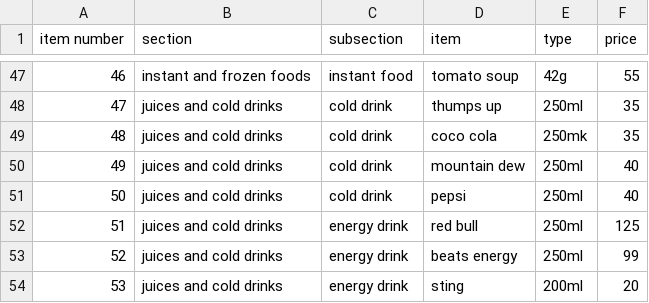
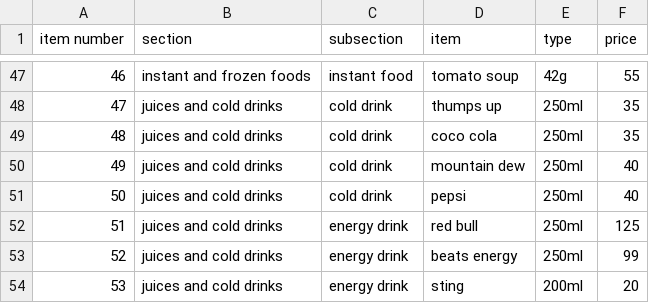
Before and after one commit to Areeb-Ak/Grocery, a CSV file: data1.csv, drawn as a sheet; only a part is shown, gaps mark what is left out.

Commit message:
Update data1.csv

```diff
--- a/data1.csv
+++ b/data1.csv
@@ -48,3 +48,3 @@ item number,section,subsection,item,type,price
 47,juices and cold drinks,cold drink,thumps up,250ml,35
-48,juices and cold drinks,cold drink,coco cola,250mk,35
+48,juices and cold drinks,cold drink,coco cola,250ml,35
 49,juices and cold drinks,cold drink,mountain dew,250ml,40
```
